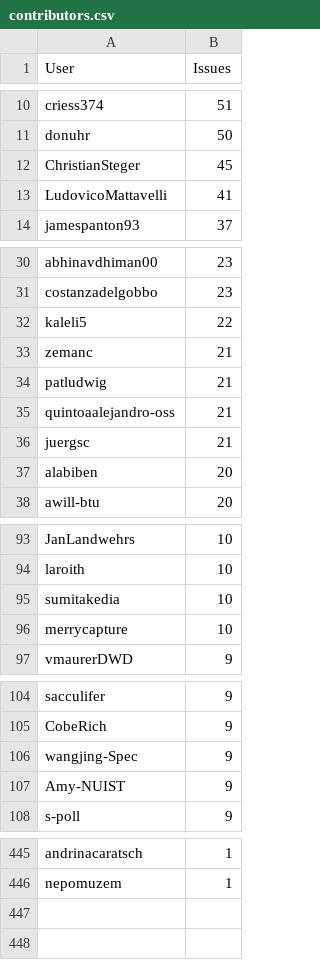
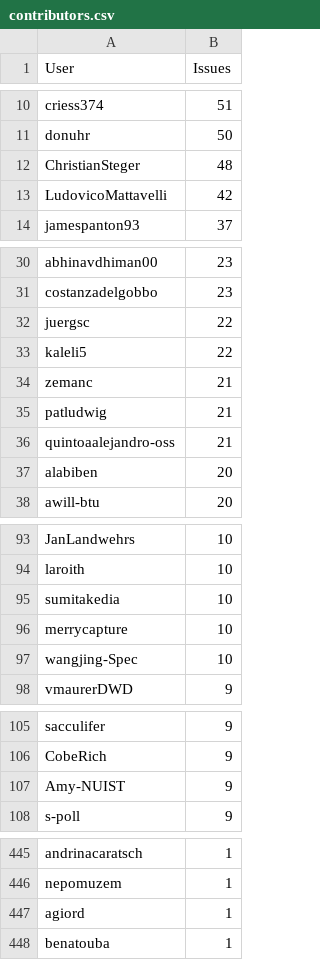
Before and after one commit to C2SM/zonda-statistics, a CSV file: csv/contributors.csv, drawn as a sheet; only a part is shown, gaps mark what is left out; the diff covers the shown part only.

```diff
--- a/csv/contributors.csv
+++ b/csv/contributors.csv
@@ -11,4 +11,4 @@ criess374,51
 donuhr,50
-ChristianSteger,45
-LudovicoMattavelli,41
+ChristianSteger,48
+LudovicoMattavelli,42
 jamespanton93,37
@@ -31,2 +31,3 @@ abhinavdhiman00,23
 costanzadelgobbo,23
+juergsc,22
 kaleli5,22
@@ -35,3 +36,2 @@ patludwig,21
 quintoaalejandro-oss,21
-juergsc,21
 alabiben,20
@@ -96,2 +96,3 @@ sumitakedia,10
 merrycapture,10
+wangjing-Spec,10
 vmaurerDWD,9
@@ -105,3 +106,2 @@ sacculifer,9
 CobeRich,9
-wangjing-Spec,9
 Amy-NUIST,9
@@ -446 +446,3 @@ andrinacaratsch,1
 nepomuzem,1
+agiord,1
+benatouba,1
```
Also changed, not shown: 2 added rows and 2 removed rows elsewhere in this file, csv/label_combinations.csv, csv/labels.csv, 8 other files.
